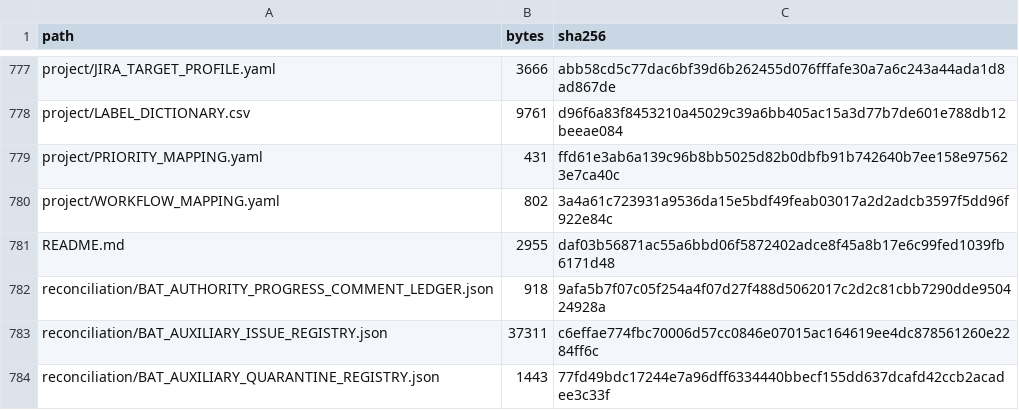
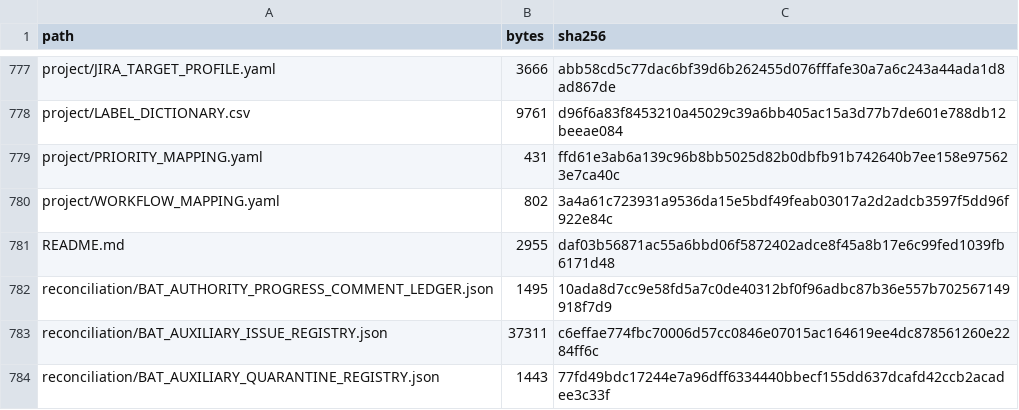
Before and after one commit to KevinSGarrett/BatteredAggieSyndrome, a CSV file: jira/validation/JIRA_FILE_MANIFEST.csv, drawn as a sheet; only a part is shown, gaps mark what is left out.

```diff
--- a/jira/validation/JIRA_FILE_MANIFEST.csv
+++ b/jira/validation/JIRA_FILE_MANIFEST.csv
@@ -781,3 +781,3 @@ project/WORKFLOW_MAPPING.yaml,802,3a4a61c723931a9536da15e5bdf49feab03017a2d2adcb
 README.md,2955,daf03b56871ac55a6bbd06f5872402adce8f45a8b17e6c99fed1039fb6171d48
-reconciliation/BAT_AUTHORITY_PROGRESS_COMMENT_LEDGER.json,918,9afa5b7f07c05f254a4f07d27f488d5062017c2d2c81cbb7290dde950424928a
+reconciliation/BAT_AUTHORITY_PROGRESS_COMMENT_LEDGER.json,1495,10ada8d7cc9e58fd5a7c0de40312bf0f96adbc87b36e557b702567149918f7d9
 reconciliation/BAT_AUXILIARY_ISSUE_REGISTRY.json,37311,c6effae774fbc70006d57cc0846e07015ac164619ee4dc878561260e2284ff6c
```
Also changed, not shown: provenance/PROJECT_FILE_MANIFEST.csv, 6 other files.
